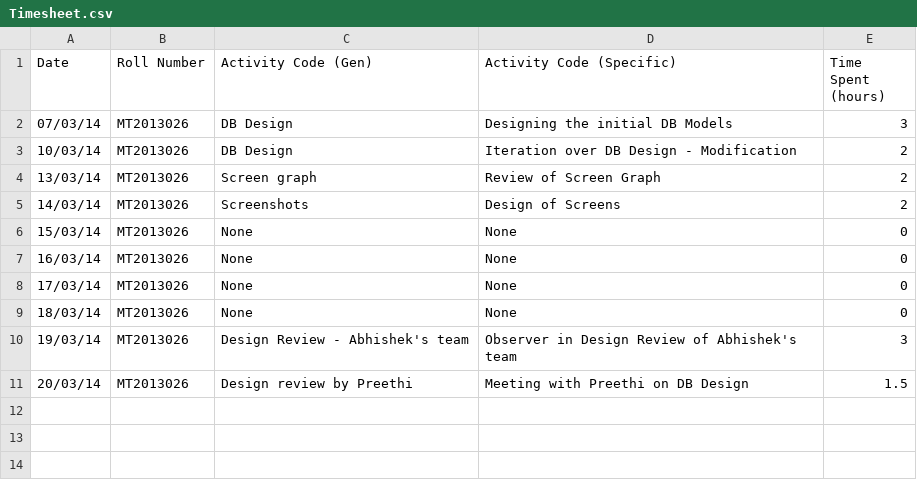
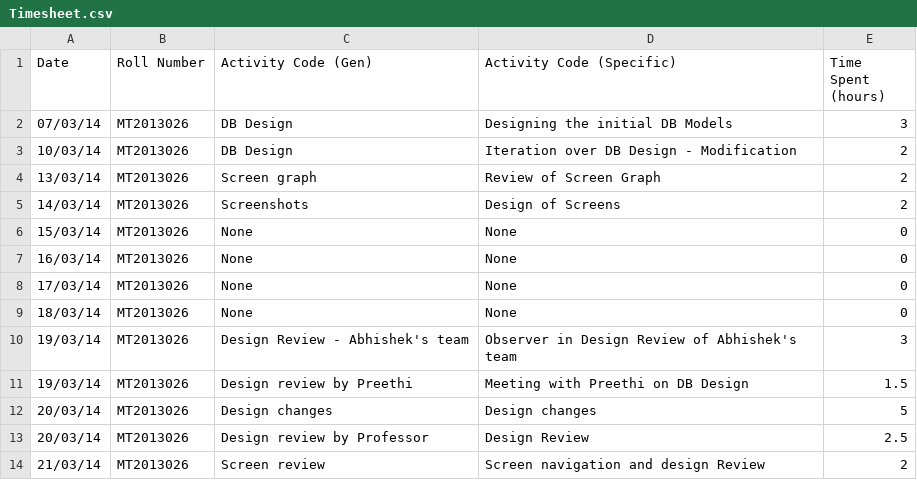
Before and after one commit to arjunswaj/facebook, a CSV file: Timesheet/Timesheet.csv, drawn as a sheet.

Commit message:
Update Timesheet.csv
Updating the timesheet - MT2013026

```diff
--- a/Timesheet/Timesheet.csv
+++ b/Timesheet/Timesheet.csv
@@ -10,2 +10,5 @@ Date,Roll Number,Activity Code (Gen),Activity Code (Specific),Time Spent (hours)
 19/03/14,MT2013026,Design Review - Abhishek's team,Observer in Design Review of Abhishek's team,3
-20/03/14,MT2013026,Design review by Preethi,Meeting with Preethi on DB Design,1.5
+19/03/14,MT2013026,Design review by Preethi,Meeting with Preethi on DB Design,1.5
+20/03/14,MT2013026,Design changes,Design changes,5
+20/03/14,MT2013026,Design review by Professor,Design Review,2.5
+21/03/14,MT2013026,Screen review,Screen navigation and design Review,2
```
